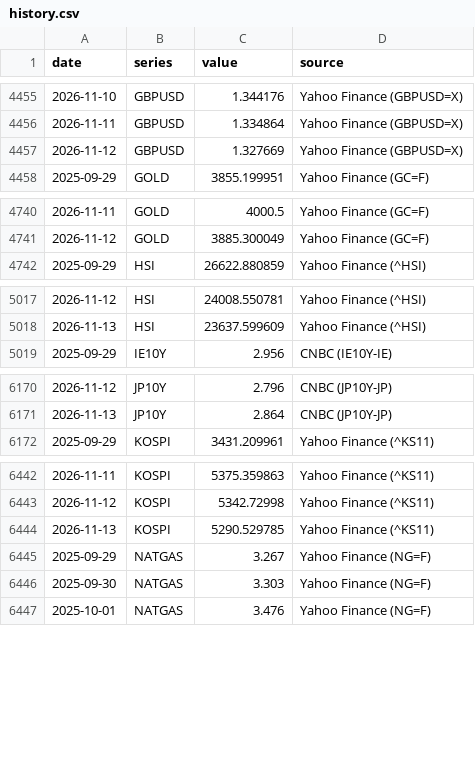
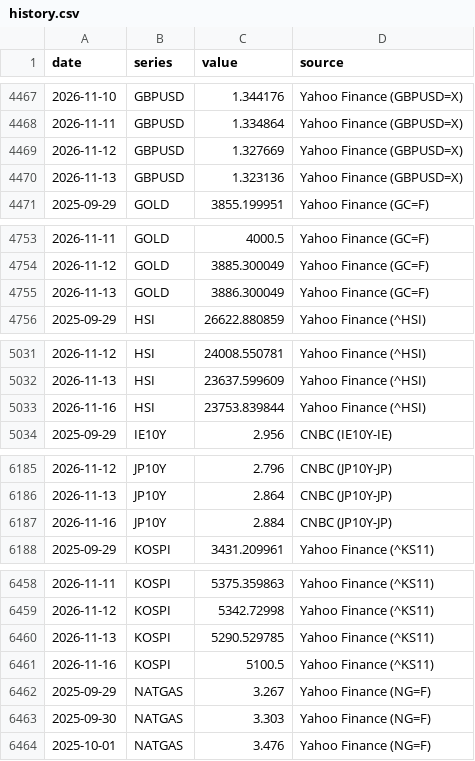
Before and after one commit to LOJUX/Markets-Dashboard, a CSV file: data/history.csv, drawn as a sheet; only a part is shown, gaps mark what is left out; the diff covers the shown part only; the diff names each change by its address in the sheet, - before the commit and + after, or states it on an @@ line.

```diff
--- a/data/history.csv
+++ b/data/history.csv
+row 4470: 2026-11-13 | GBPUSD | 1.323136 | Yahoo Finance (GBPUSD=X)
+row 4755: 2026-11-13 | GOLD | 3886.300049 | Yahoo Finance (GC=F)
+row 5033: 2026-11-16 | HSI | 23753.839844 | Yahoo Finance (^HSI)
+row 6187: 2026-11-16 | JP10Y | 2.884 | CNBC (JP10Y-JP)
+row 6461: 2026-11-16 | KOSPI | 5100.5 | Yahoo Finance (^KS11)
```
Also changed, not shown: 30 added rows and 2 edited cells elsewhere in this file, 1 other file.
